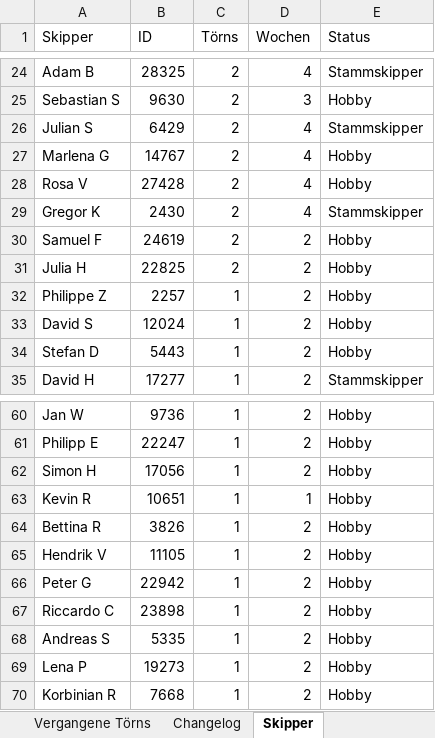
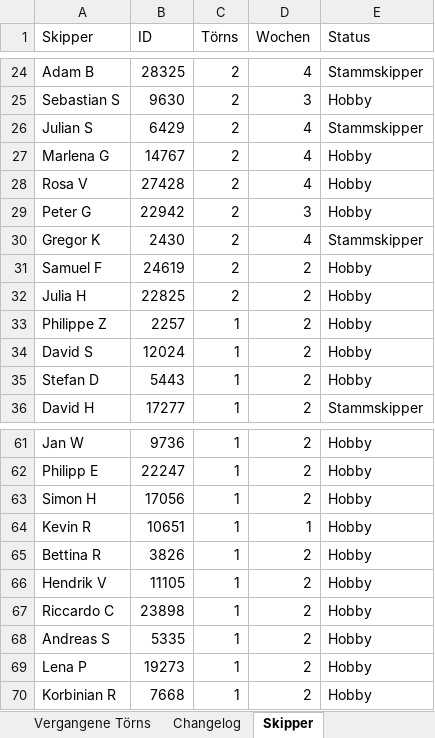
Before and after one commit to WolkeYachting/Skipperplan, an Excel workbook: skipperplan.xlsx, sheet Skipper, drawn as a sheet; only a part is shown, gaps mark what is left out; values as stored, in another font and other column widths than the file's, no cell formats; removed rows and columns are numbered as before the commit, all else as after; the diff names each change by its address in the sheet, - before the commit and + after, or states it on an @@ line.

Commit message:
Skipperplan: 26.10.2026 04:01 UTC

```diff
--- a/skipperplan.xlsx (sheet Skipper)
+++ b/skipperplan.xlsx (sheet Skipper)
+row 29: Peter G | 22942 | 2 | 3 | Hobby
-row 66: Peter G | 22942 | 1 | 2 | Hobby
```
Also changed, not shown: sheet Changelog, sheet Segelreisen, cell formats.
